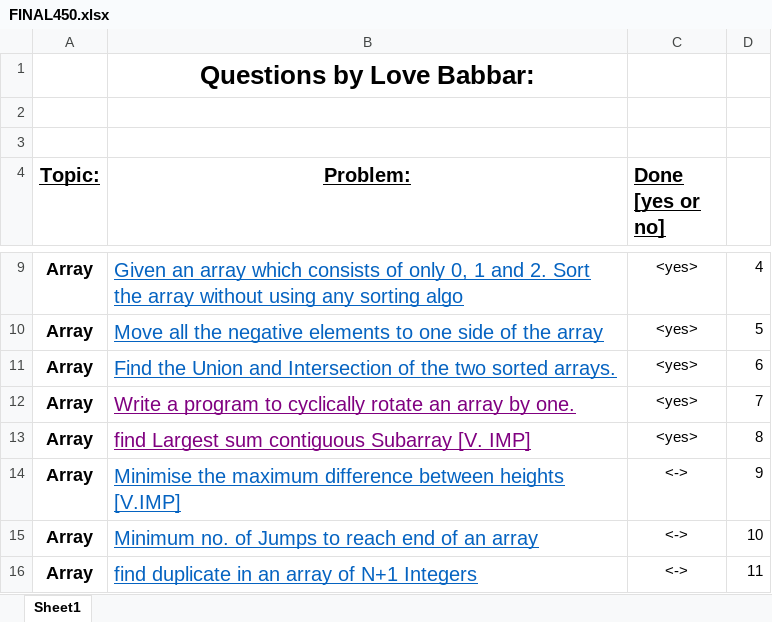
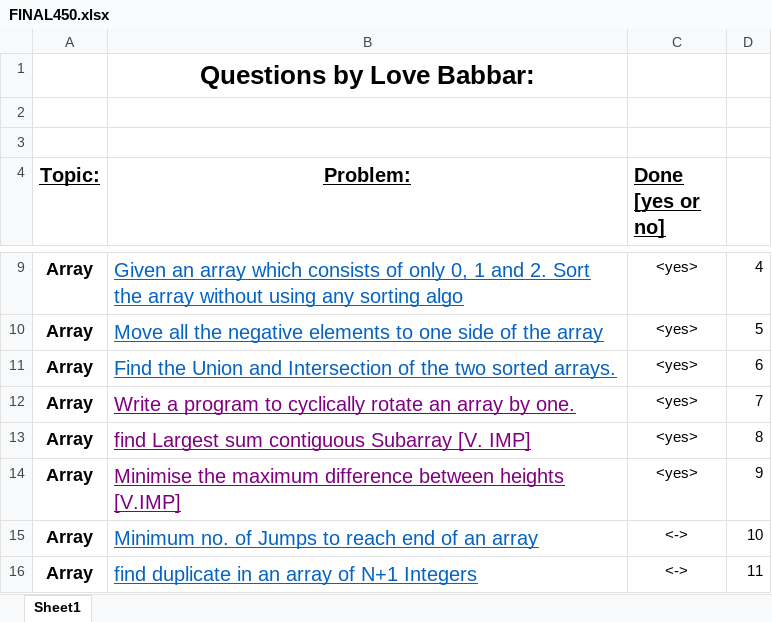
Before and after one commit to skshamagarwal/LoveBabbar450, an Excel workbook: FINAL450.xlsx, sheet Sheet1, drawn as a sheet; only a part is shown, gaps mark what is left out; values as stored, in another font and other column widths than the file's, no borders; the diff names each change by its address in the sheet, - before the commit and + after, or states it on an @@ line.

```diff
--- a/FINAL450.xlsx (sheet Sheet1)
+++ b/FINAL450.xlsx (sheet Sheet1)
-B14 text colour: #0563C1
+B14 text colour: #800080
-C14 (Done [yes or no]): <->
+C14 (Done [yes or no]): <yes>
```
Also changed, not shown: 1 other file.
